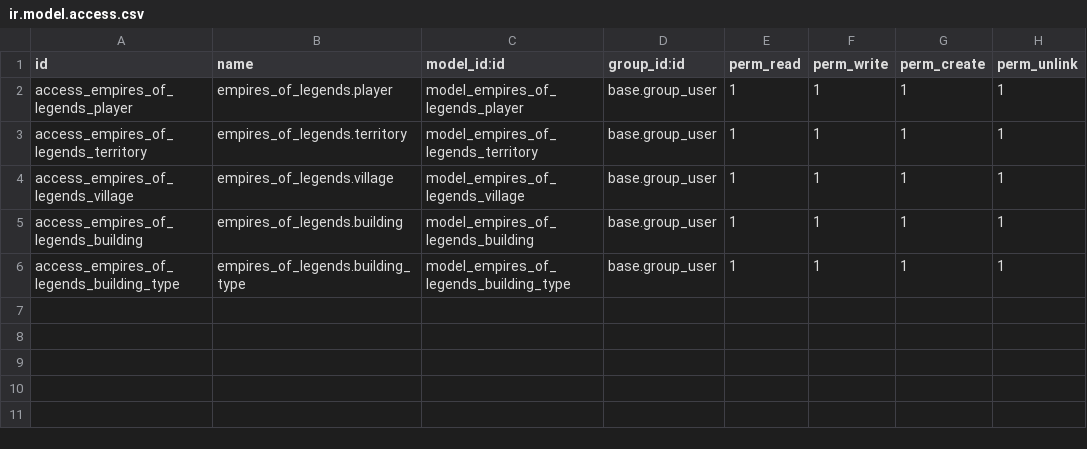
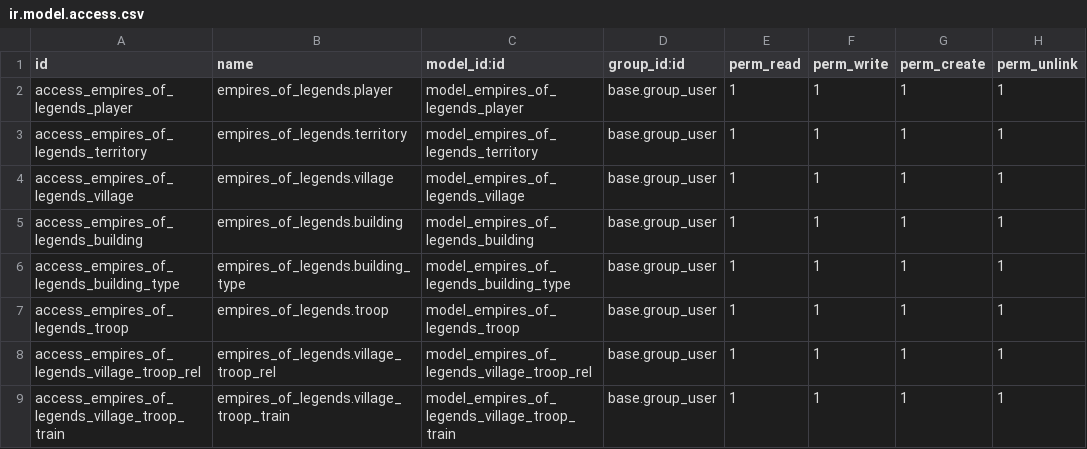
Before and after one commit to tonisancho5/sge22-23, a CSV file: modules/empires_of_legends/security/ir.model.access.csv, drawn as a sheet; the diff names each change by its address in the sheet, - before the commit and + after, or states it on an @@ line.

```diff
--- a/modules/empires_of_legends/security/ir.model.access.csv
+++ b/modules/empires_of_legends/security/ir.model.access.csv
+row 7: access_empires_of_legends_troop | empires_of_legends.troop | model_empires_of_legends_troop | base.group_user | 1 | 1 | 1 | 1
+row 8: access_empires_of_legends_village_troop_rel | empires_of_legends.village_troop_rel | model_empires_of_legends_village_troop_rel | base.group_user | 1 | 1 | 1 | 1
+row 9: access_empires_of_legends_village_troop_train | empires_of_legends.village_troop_train | model_empires_of_legends_village_troop_train | base.group_user | 1 | 1 | 1 | 1
```
Also changed, not shown: 4 other files.
